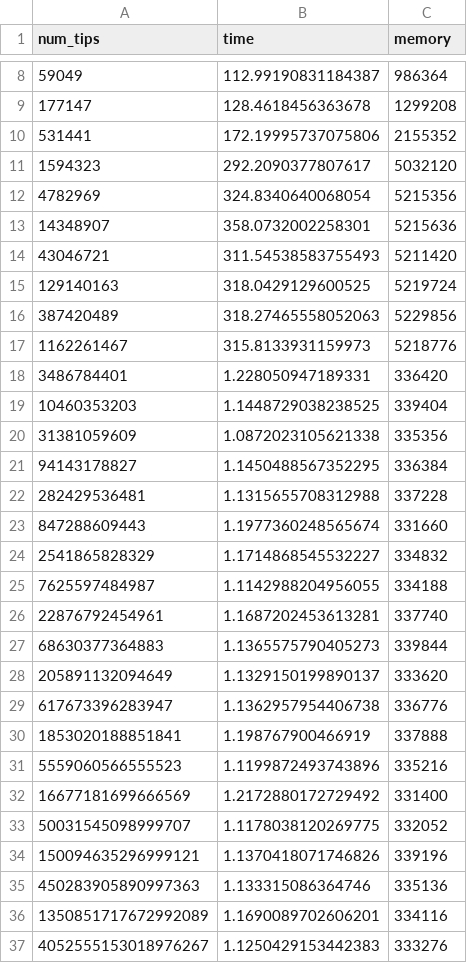
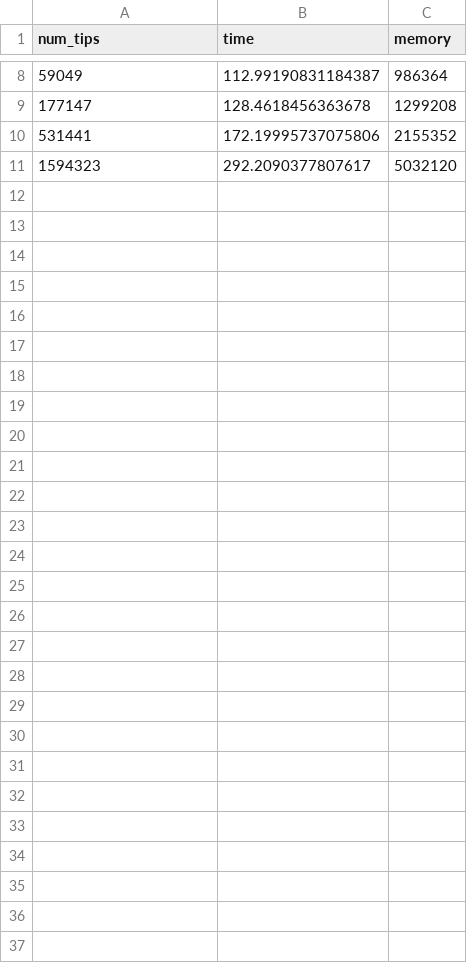
Before and after one commit to theosanderson/chron_analysis, a TSV file: pruning/performance_chron_gpu.tsv, drawn as a sheet; only a part is shown, gaps mark what is left out.

```diff
--- a/pruning/performance_chron_gpu.tsv
+++ b/pruning/performance_chron_gpu.tsv
@@ -11,27 +11 @@ num_tips	time	memory
 1594323	292.2090377807617	5032120
-4782969	324.8340640068054	5215356
-14348907	358.0732002258301	5215636
-43046721	311.54538583755493	5211420
-129140163	318.0429129600525	5219724
-387420489	318.27465558052063	5229856
-1162261467	315.8133931159973	5218776
-3486784401	1.228050947189331	336420
-10460353203	1.1448729038238525	339404
-31381059609	1.0872023105621338	335356
-94143178827	1.1450488567352295	336384
-282429536481	1.1315655708312988	337228
-847288609443	1.1977360248565674	331660
-2541865828329	1.1714868545532227	334832
-7625597484987	1.1142988204956055	334188
-22876792454961	1.1687202453613281	337740
-68630377364883	1.1365575790405273	339844
-205891132094649	1.1329150199890137	333620
-617673396283947	1.1362957954406738	336776
-1853020188851841	1.198767900466919	337888
-5559060566555523	1.1199872493743896	335216
-16677181699666569	1.2172880172729492	331400
-50031545098999707	1.1178038120269775	332052
-150094635296999121	1.1370418071746826	339196
-450283905890997363	1.133315086364746	335136
-1350851717672992089	1.1690089702606201	334116
-4052555153018976267	1.1250429153442383	333276
```
Also changed, not shown: pruning/performance_chron.tsv, 1 other file.
